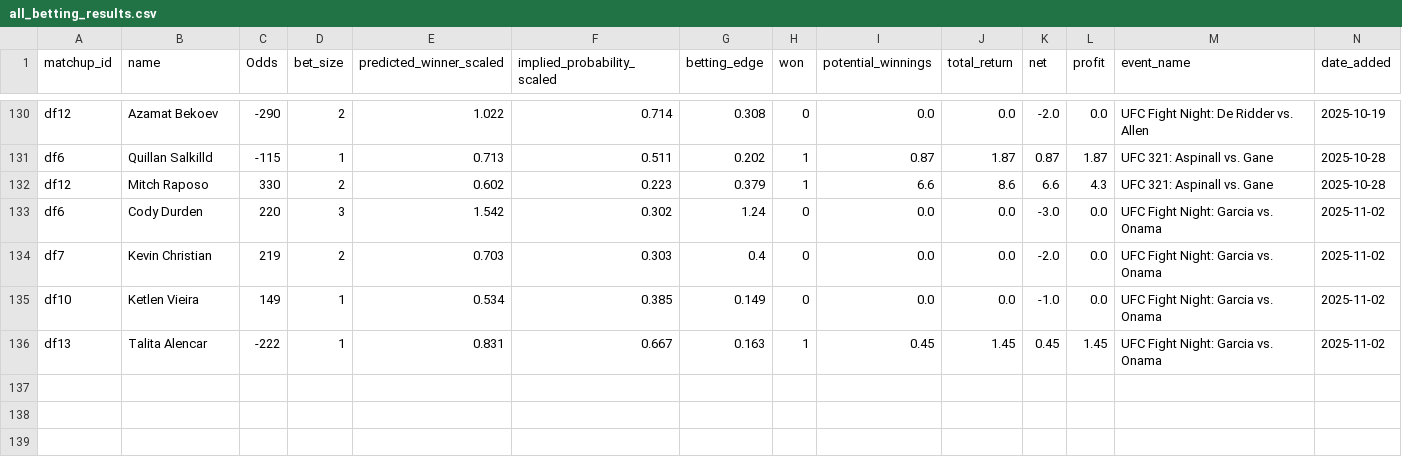
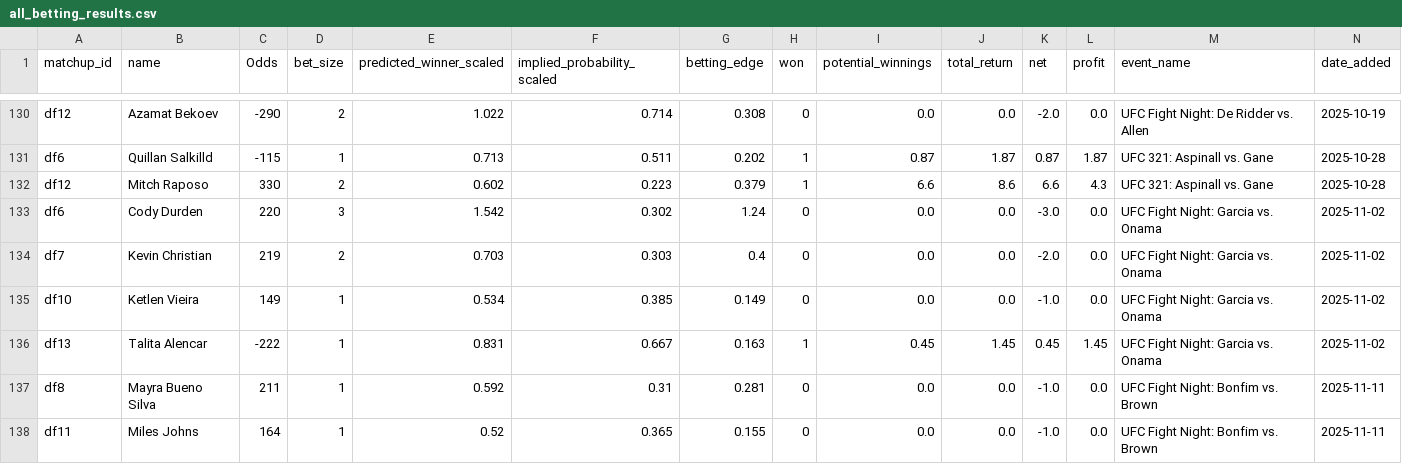
Before and after one commit to zwinship/UFC_Model, a CSV file: results/all_betting_results.csv, drawn as a sheet; only a part is shown, gaps mark what is left out; the diff names each change by its address in the sheet, - before the commit and + after, or states it on an @@ line.

Commit message:
Append betting results for UFC Fight Night: Bonfim vs. Brown 2025-11-11

```diff
--- a/results/all_betting_results.csv
+++ b/results/all_betting_results.csv
+row 137: df8 | Mayra Bueno Silva | 211 | 1 | 0.592 | 0.31 | 0.281 | 0 | 0.0 | 0.0 | -1.0 | 0.0 | UFC Fight Night: Bonfim vs. Brown | 2025-11-11
+row 138: df11 | Miles Johns | 164 | 1 | 0.52 | 0.365 | 0.155 | 0 | 0.0 | 0.0 | -1.0 | 0.0 | UFC Fight Night: Bonfim vs. Brown | 2025-11-11
```
